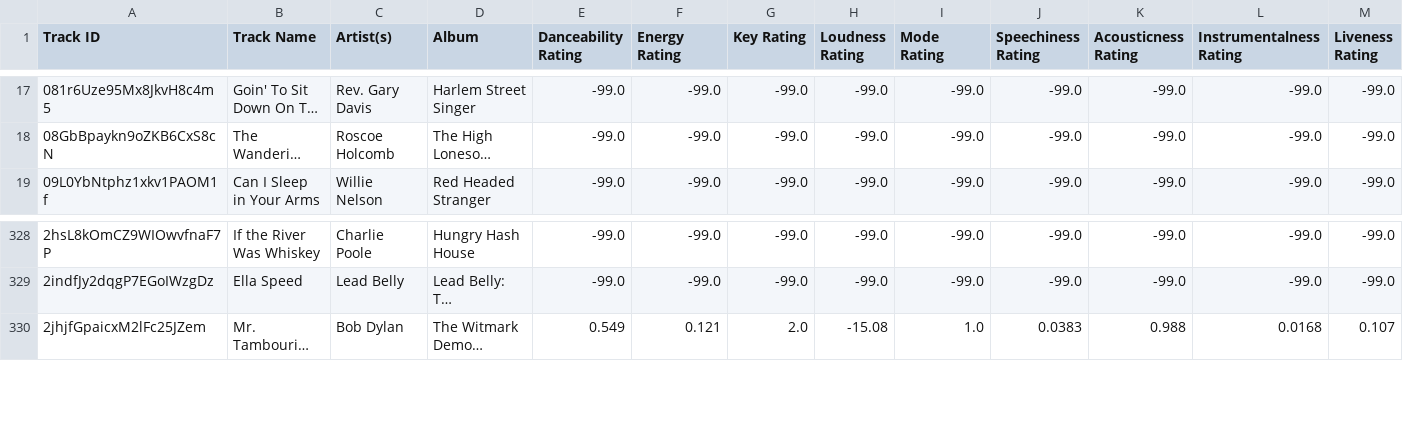
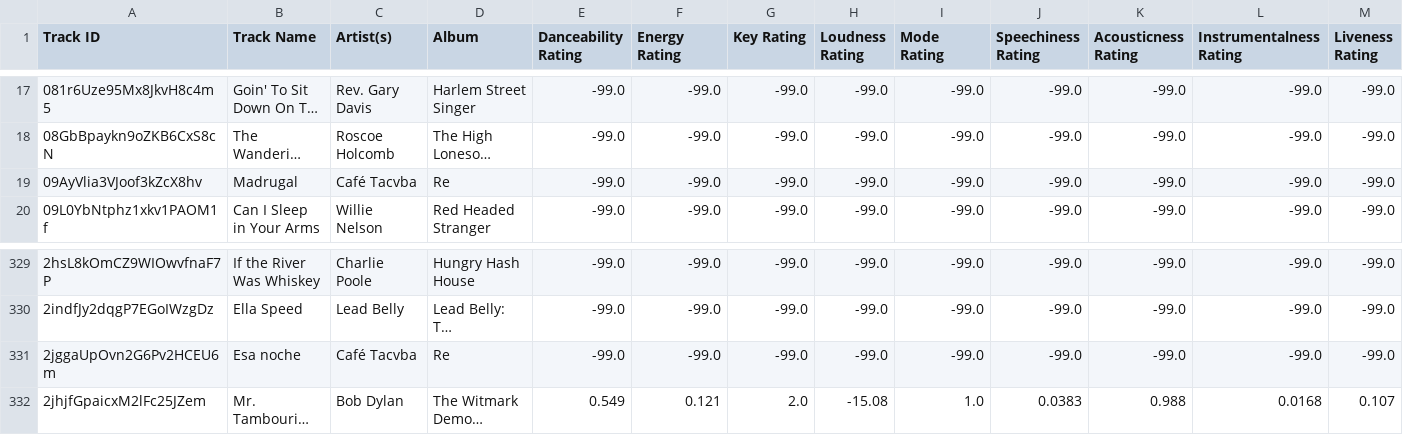
Before and after one commit to seamusmcn/seamusmcn.github.io, a CSV file: S_playlists/Giddeyup.csv, drawn as a sheet; only a part is shown, gaps mark what is left out; long unchanged cells end in …; rows hold the shown columns only; the diff names each change by its address in the sheet, - before the commit and + after, or states it on an @@ line.

```diff
--- a/S_playlists/Giddeyup.csv
+++ b/S_playlists/Giddeyup.csv
+row 19: 09AyVlia3VJoof3kZcX8hv | Madrugal | Café Tacvba | Re | -99.0 | -99.0 | -99.0 | -99.0 | -99.0 | -99.0 | -99.0 | -99.0 | -99.0
+row 331: 2jggaUpOvn2G6Pv2HCEU6m | Esa noche | Café Tacvba | Re | -99.0 | -99.0 | -99.0 | -99.0 | -99.0 | -99.0 | -99.0 | -99.0 | -99.0
```
Also changed, not shown: S_playlists/Bop.csv, S_playlists/Fall fell fr.csv, 1 other file.
